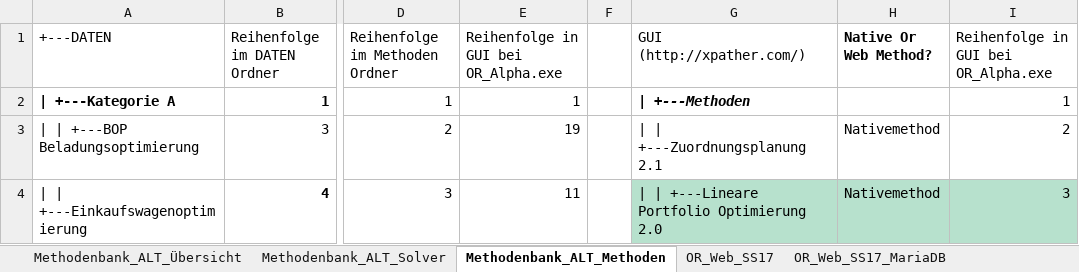
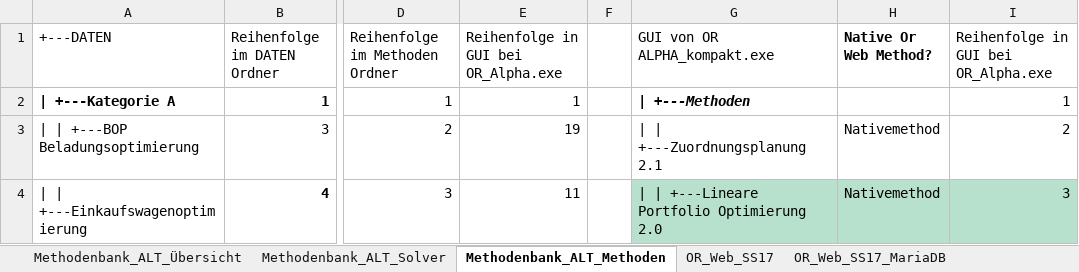
Before and after one commit to tlau10/OR-Web, an Excel workbook: documentation/Refactoring OR-Software - Übersicht.xlsx, sheet Methodenbank_ALT_Methoden, drawn as a sheet; only a part is shown, gaps mark what is left out; values as stored, in another font and other column widths than the file's, no borders; conditional formats not drawn; the diff names each change by its address in the sheet, - before the commit and + after, or states it on an @@ line.

```diff
--- a/documentation/Refactoring OR-Software - Übersicht.xlsx (sheet Methodenbank_ALT_Methoden)
+++ b/documentation/Refactoring OR-Software - Übersicht.xlsx (sheet Methodenbank_ALT_Methoden)
-G1: GUI (http://xpather.com/)
+G1: GUI von OR ALPHA_kompakt.exe
```
Also changed, not shown: sheet ORWeb_SS21, other sheet tabs.
